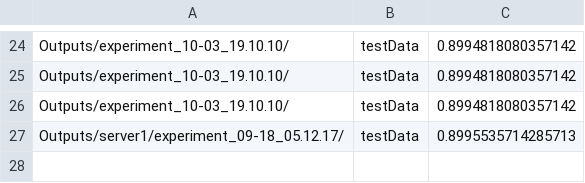
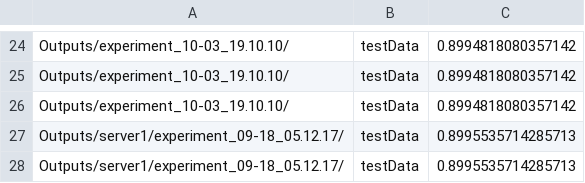
Before and after one commit to CVPR-KIT/NucleiSeg-in-Histopathology-Images, a CSV file: log/inferences.csv, drawn as a sheet; only a part is shown, gaps mark what is left out.

```diff
--- a/log/inferences.csv
+++ b/log/inferences.csv
@@ -27 +27,2 @@ Outputs/experiment_10-03_19.10.10/,testData,0.8994818080357142
 Outputs/server1/experiment_09-18_05.12.17/,testData,0.8995535714285713
+Outputs/server1/experiment_09-18_05.12.17/,testData,0.8995535714285713
```
Also changed, not shown: 21 other files.
